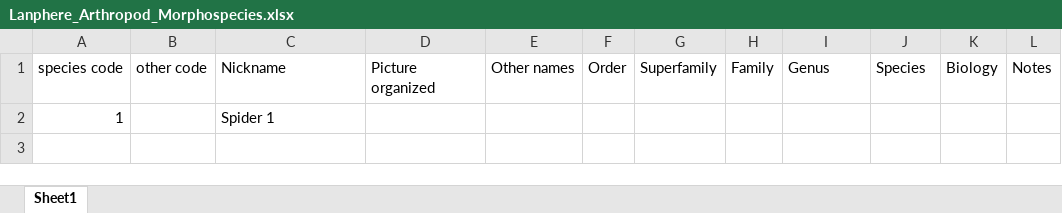
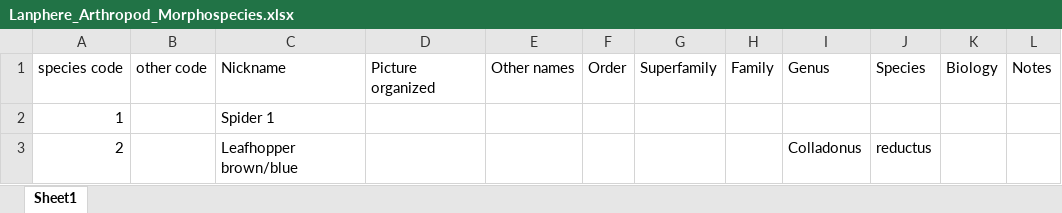
Before and after one commit to mabarbour/Lanphere_Experiments, an Excel workbook: Lanphere_Arthropod_Morphospecies.xlsx, sheet Sheet1, drawn as a sheet; values as stored, in another font and other column widths than the file's, no borders; the diff names each change by its address in the sheet, - before the commit and + after, or states it on an @@ line.

```diff
--- a/Lanphere_Arthropod_Morphospecies.xlsx (sheet Sheet1)
+++ b/Lanphere_Arthropod_Morphospecies.xlsx (sheet Sheet1)
+row 3: 2 |  | Leafhopper brown/blue |  |  |  |  |  | Colladonus | reductus
```
Also changed, not shown: 19 other files.
